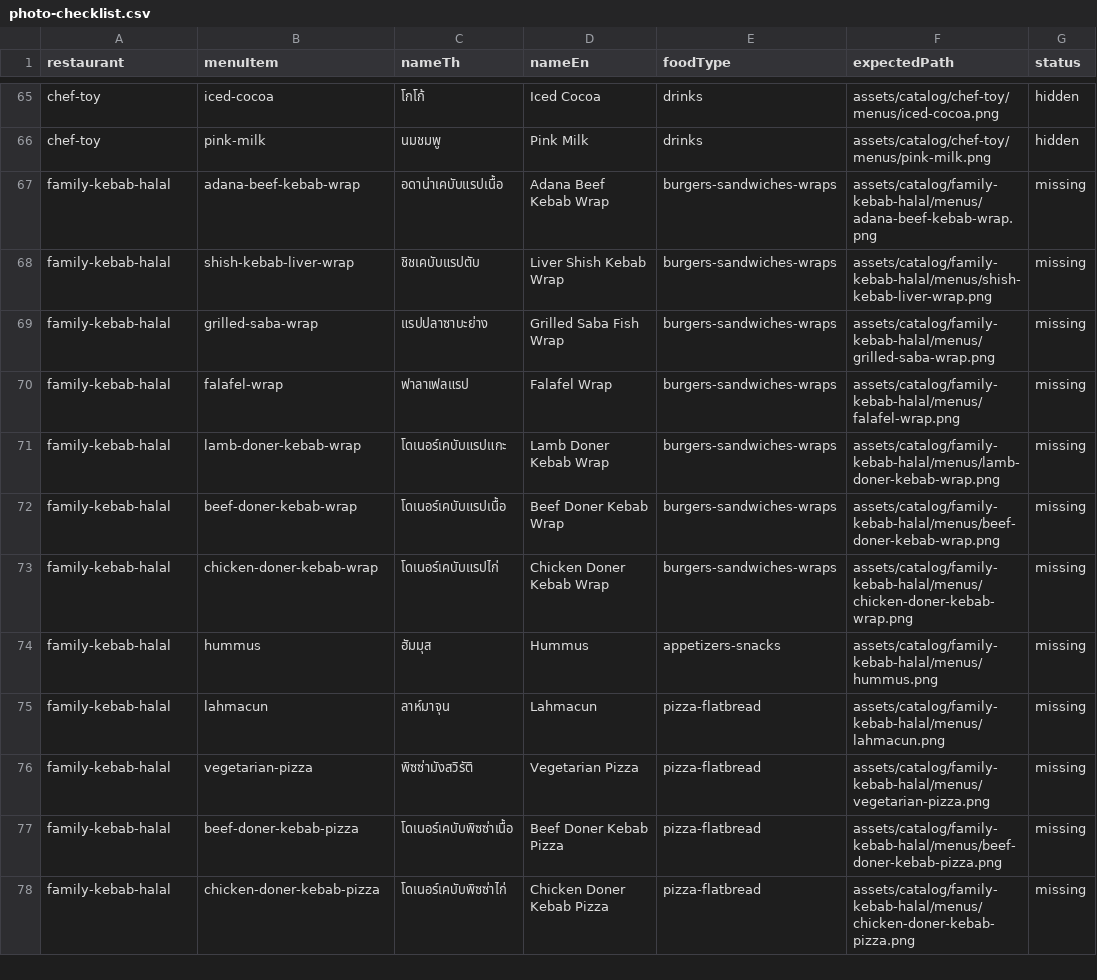
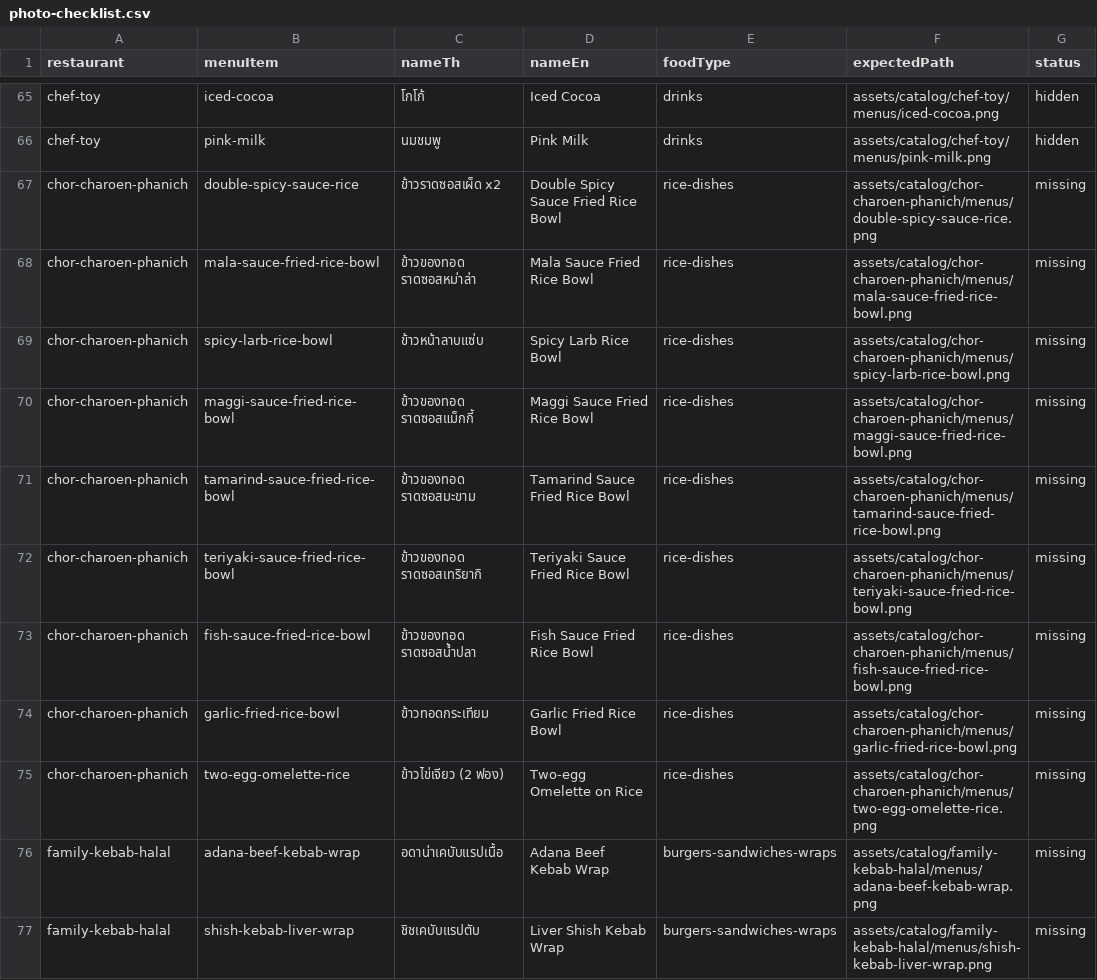
Before and after one commit to bear0420-47/Kinraidee, a CSV file: assets/catalog/photo-checklist.csv, drawn as a sheet; only a part is shown, gaps mark what is left out; the shorter side is filled out with more unchanged rows.

Commit message:
data(catalog): add Chor Charoen Phanich from Grab screenshots

```diff
--- a/assets/catalog/photo-checklist.csv
+++ b/assets/catalog/photo-checklist.csv
@@ -66,2 +66,11 @@ chef-toy,iced-cocoa,โกโก้,Iced Cocoa,drinks,assets/catalog/chef-toy/me
 chef-toy,pink-milk,นมชมพู,Pink Milk,drinks,assets/catalog/chef-toy/menus/pink-milk.png,hidden
+chor-charoen-phanich,double-spicy-sauce-rice,ข้าวราดซอสเผ็ด x2,Double Spicy Sauce Fried Rice Bowl,rice-dishes,assets/catalog/chor-charoen-phanich/menus/double-spicy-sauce-rice.png,missing
+chor-charoen-phanich,mala-sauce-fried-rice-bowl,ข้าวของทอด ราดซอสหม่าล่า,Mala Sauce Fried Rice Bowl,rice-dishes,assets/catalog/chor-charoen-phanich/menus/mala-sauce-fried-rice-bowl.png,missing
+chor-charoen-phanich,spicy-larb-rice-bowl,ข้าวหน้าลาบแซ่บ,Spicy Larb Rice Bowl,rice-dishes,assets/catalog/chor-charoen-phanich/menus/spicy-larb-rice-bowl.png,missing
+chor-charoen-phanich,maggi-sauce-fried-rice-bowl,ข้าวของทอด ราดซอสแม็กกี้,Maggi Sauce Fried Rice Bowl,rice-dishes,assets/catalog/chor-charoen-phanich/menus/maggi-sauce-fried-rice-bowl.png,missing
+chor-charoen-phanich,tamarind-sauce-fried-rice-bowl,ข้าวของทอด ราดซอสมะขาม,Tamarind Sauce Fried Rice Bowl,rice-dishes,assets/catalog/chor-charoen-phanich/menus/tamarind-sauce-fried-rice-bowl.png,missing
+chor-charoen-phanich,teriyaki-sauce-fried-rice-bowl,ข้าวของทอด ราดซอสเทริยากิ,Teriyaki Sauce Fried Rice Bowl,rice-dishes,assets/catalog/chor-charoen-phanich/menus/teriyaki-sauce-fried-rice-bowl.png,missing
+chor-charoen-phanich,fish-sauce-fried-rice-bowl,ข้าวของทอด ราดซอสน้ำปลา,Fish Sauce Fried Rice Bowl,rice-dishes,assets/catalog/chor-charoen-phanich/menus/fish-sauce-fried-rice-bowl.png,missing
+chor-charoen-phanich,garlic-fried-rice-bowl,ข้าวทอดกระเทียม,Garlic Fried Rice Bowl,rice-dishes,assets/catalog/chor-charoen-phanich/menus/garlic-fried-rice-bowl.png,missing
+chor-charoen-phanich,two-egg-omelette-rice,ข้าวไข่เจียว (2 ฟอง),Two-egg Omelette on Rice,rice-dishes,assets/catalog/chor-charoen-phanich/menus/two-egg-omelette-rice.png,missing
 family-kebab-halal,adana-beef-kebab-wrap,อดาน่าเคบับแรปเนื้อ,Adana Beef Kebab Wrap,burgers-sandwiches-wraps,assets/catalog/family-kebab-halal/menus/adana-beef-kebab-wrap.png,missing
```
Also changed, not shown: 2 other files.
